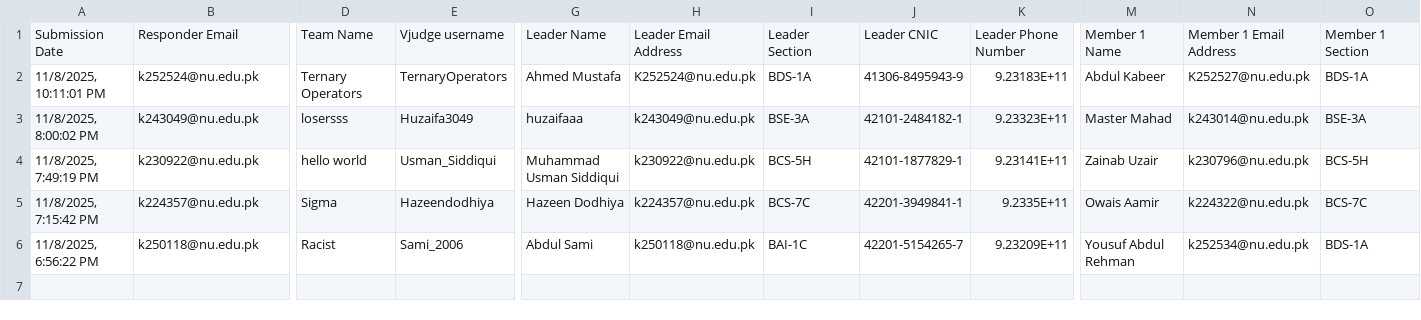
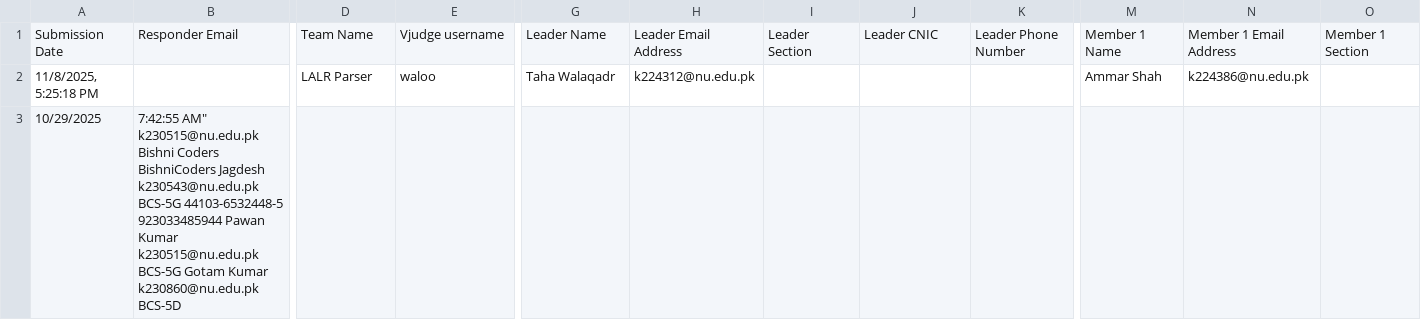
Before and after one commit to abdullahedhiii/acm-automation, a CSV file: coderscupparticipants/test.csv, drawn as a sheet; only a part is shown, gaps mark what is left out; removed rows and columns are numbered as before the commit, all else as after; rows hold the shown columns only; the diff names each change by its address in the sheet, - before the commit and + after, or states it on an @@ line.

```diff
--- a/coderscupparticipants/test.csv
+++ b/coderscupparticipants/test.csv
-row 2: 11/8/2025, 10:11:01 PM | k252524@nu.edu.pk | Ternary Operators | TernaryOperators | Ahmed Mustafa | K252524@nu.edu.pk | BDS-1A | 41306-8495943-9 | 9.23183E+11 | Abdul Kabeer | K252527@nu.edu.pk | BDS-1A
-row 3: 11/8/2025, 8:00:02 PM | k243049@nu.edu.pk | losersss | Huzaifa3049 | huzaifaaa | k243049@nu.edu.pk | BSE-3A | 42101-2484182-1 | 9.23323E+11 | Master Mahad | k243014@nu.edu.pk | BSE-3A
-row 4: 11/8/2025, 7:49:19 PM | k230922@nu.edu.pk | hello world | Usman_Siddiqui | Muhammad Usman Siddiqui | k230922@nu.edu.pk | BCS-5H | 42101-1877829-1 | 9.23141E+11 | Zainab Uzair | k230796@nu.edu.pk | BCS-5H
-row 5: 11/8/2025, 7:15:42 PM | k224357@nu.edu.pk | Sigma | Hazeendodhiya | Hazeen Dodhiya | k224357@nu.edu.pk | BCS-7C | 42201-3949841-1 | 9.2335E+11 | Owais Aamir | k224322@nu.edu.pk | BCS-7C
-row 6: 11/8/2025, 6:56:22 PM | k250118@nu.edu.pk | Racist | Sami_2006 | Abdul Sami | k250118@nu.edu.pk | BAI-1C | 42201-5154265-7 | 9.23209E+11 | Yousuf Abdul Rehman | k252534@nu.edu.pk | BDS-1A
+row 2: 11/8/2025, 5:25:18 PM |  | LALR Parser | waloo | Taha Walaqadr | k224312@nu.edu.pk |  |  |  | Ammar Shah | k224386@nu.edu.pk
+row 3: 10/29/2025 | 7:42:55 AM" k230515@nu.edu.pk Bishni Coders BishniCoders Jagdesh k230543@nu.edu.pk BCS-5G 44103-6532448-5 923033485944 Pawan Kumar k230515@nu.edu.pk BCS-5G Gotam Kumar k230860@nu.edu.pk BCS-5D
```
Also changed, not shown: eventdetails/failed.csv, eventdetails/test.csv, 10 other files.
